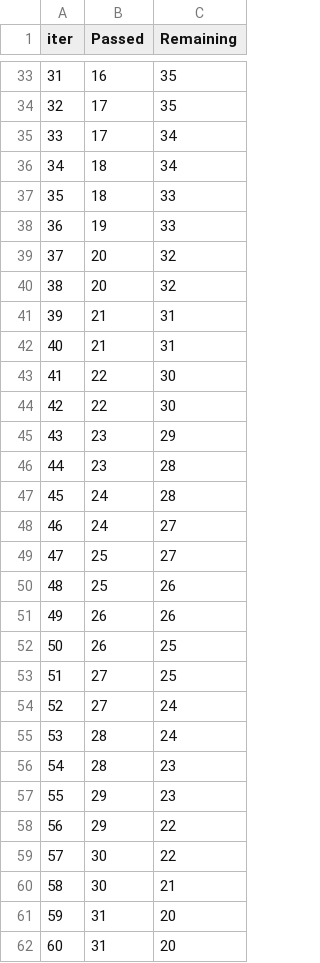
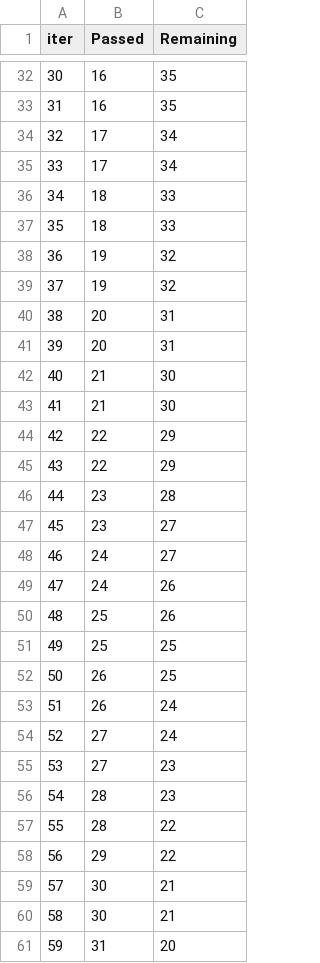
Before and after one commit to vuxminhan/Student-score-predictor, a TSV file: catboost_info/time_left.tsv, drawn as a sheet; only a part is shown, gaps mark what is left out; the shorter side is filled out with more unchanged rows; removed rows and columns are numbered as before the commit, all else as after; the diff covers the shown part only; the diff names each change by its address in the sheet, - before the commit and + after, or states it on an @@ line.

```diff
--- a/catboost_info/time_left.tsv
+++ b/catboost_info/time_left.tsv
@@ column A (iter) renumbered between rows 13 and 82 @@
-B33 (Passed): 17
+B33 (Passed): 16
-B35 (Passed): 18
+B35 (Passed): 17
+row 37: 35 | 18 | 33
-C38 (Remaining): 33
+C38 (Remaining): 32
+row 39: 37 | 19 | 32
-C40:C41 (Remaining): 32
+C40:C41 (Remaining): 31
-C42:C43 (Remaining): 31
+C42:C43 (Remaining): 30
-C44:C45 (Remaining): 30
+C44:C45 (Remaining): 29
-row 45: 43 | 23 | 29
-row 47: 45 | 24 | 28
+row 47: 45 | 23 | 27
-row 49: 47 | 25 | 27
+row 49: 47 | 24 | 26
-row 51: 49 | 26 | 26
+row 51: 49 | 25 | 25
-row 53: 51 | 27 | 25
+row 53: 51 | 26 | 24
-row 55: 53 | 28 | 24
+row 55: 53 | 27 | 23
-row 57: 55 | 29 | 23
+row 57: 55 | 28 | 22
-C59 (Remaining): 22
+C59 (Remaining): 21
```
Also changed, not shown: 7 added rows, 8 removed rows and 33 edited cells elsewhere in this file, 3 other files.
